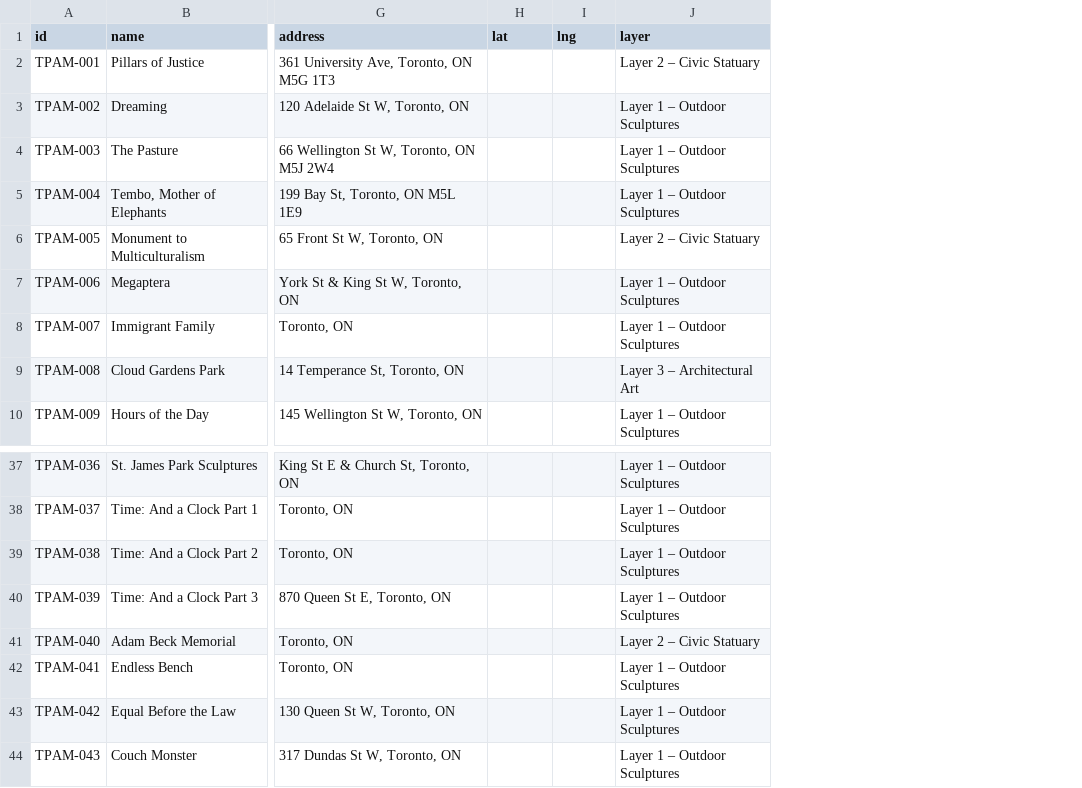
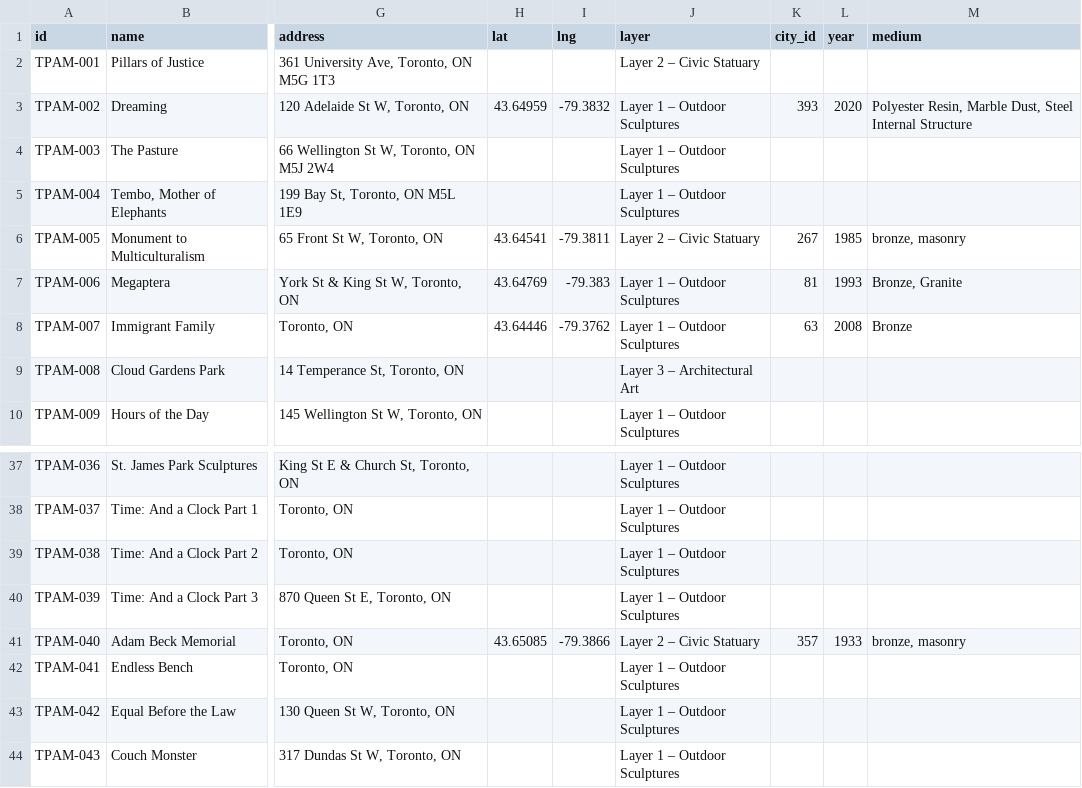
Before and after one commit to brianerdelyi/tpam, a CSV file: data/artworks.csv, drawn as a sheet; only a part is shown, gaps mark what is left out; the diff covers the shown part only; the diff names each change by its address in the sheet, - before the commit and + after, or states it on an @@ line.

Commit message:
Add city_id, year and medium columns; fill matched records from the City of Toronto catalogue; add candidate list

```diff
--- a/data/artworks.csv
+++ b/data/artworks.csv
+column K (city_id), rows 3-8: 393 |  |  | 267 | 81 | 63; row 41: 357
+column L (year), rows 3-8: 2020 |  |  | 1985 | 1993 | 2008; row 41: 1933
+column M (medium), rows 3-8: Polyester Resin, Marble Dust, Steel Internal Structure |  |  | bronze, masonry | Bronze, Granite | Bronze; row 41: bronze, masonry
-H3 (lat): (empty)
+H3 (lat): 43.64959
-I3 (lng): (empty)
+I3 (lng): -79.3832
-H6 (lat): (empty)
+H6 (lat): 43.64541
-I6 (lng): (empty)
+I6 (lng): -79.3811
-H7 (lat): (empty)
+H7 (lat): 43.64769
-I7 (lng): (empty)
+I7 (lng): -79.383
-H8 (lat): (empty)
+H8 (lat): 43.64446
-I8 (lng): (empty)
+I8 (lng): -79.3762
-H41 (lat): (empty)
+H41 (lat): 43.65085
-I41 (lng): (empty)
+I41 (lng): -79.3866
```
Also changed, not shown: 18 edited cells elsewhere in this file, 1 other file.
